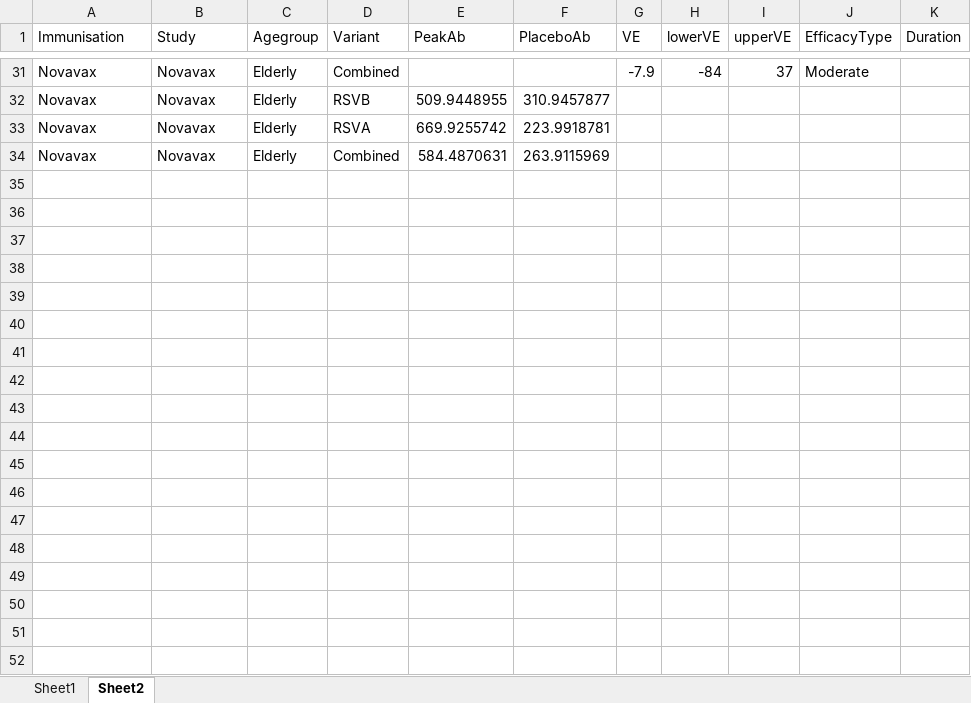
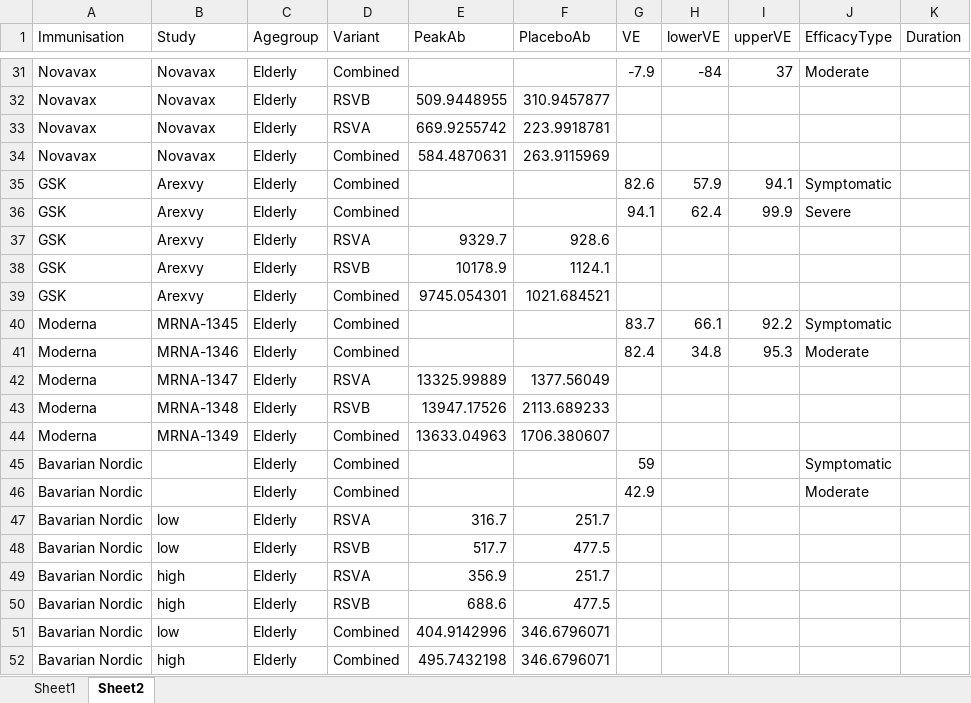
Before and after one commit to deborahcromer/RSVcorrelates, an Excel workbook: raw-data/RSV Data.xlsx, sheet Sheet2, drawn as a sheet; only a part is shown, gaps mark what is left out; values as stored, in another font and other column widths than the file's, no borders; the diff names each change by its address in the sheet, - before the commit and + after, or states it on an @@ line.

```diff
--- a/raw-data/RSV Data.xlsx (sheet Sheet2)
+++ b/raw-data/RSV Data.xlsx (sheet Sheet2)
+row 35: GSK | Arexvy | Elderly | Combined |  |  | 82.6 | 57.9 | 94.1 | Symptomatic
+row 36: GSK | Arexvy | Elderly | Combined |  |  | 94.1 | 62.4 | 99.9 | Severe
+row 37: GSK | Arexvy | Elderly | RSVA | 9329.7 | 928.6
+row 38: GSK | Arexvy | Elderly | RSVB | 10178.9 | 1124.1
+row 39: GSK | Arexvy | Elderly | Combined | 9745.054301 | 1021.684521
+row 40: Moderna | MRNA-1345 | Elderly | Combined |  |  | 83.7 | 66.1 | 92.2 | Symptomatic
+row 41: Moderna | MRNA-1346 | Elderly | Combined |  |  | 82.4 | 34.8 | 95.3 | Moderate
+row 42: Moderna | MRNA-1347 | Elderly | RSVA | 13325.99889 | 1377.56049
+row 43: Moderna | MRNA-1348 | Elderly | RSVB | 13947.17526 | 2113.689233
+row 44: Moderna | MRNA-1349 | Elderly | Combined | 13633.04963 | 1706.380607
+row 45: Bavarian Nordic |  | Elderly | Combined |  |  | 59 |  |  | Symptomatic
+row 46: Bavarian Nordic |  | Elderly | Combined |  |  | 42.9 |  |  | Moderate
+row 47: Bavarian Nordic | low | Elderly | RSVA | 316.7 | 251.7
+row 48: Bavarian Nordic | low | Elderly | RSVB | 517.7 | 477.5
+row 49: Bavarian Nordic | high | Elderly | RSVA | 356.9 | 251.7
+row 50: Bavarian Nordic | high | Elderly | RSVB | 688.6 | 477.5
+row 51: Bavarian Nordic | low | Elderly | Combined | 404.9142996 | 346.6796071
+row 52: Bavarian Nordic | high | Elderly | Combined | 495.7432198 | 346.6796071
```
Also changed, not shown: sheet Sheet1, 2 other files.
